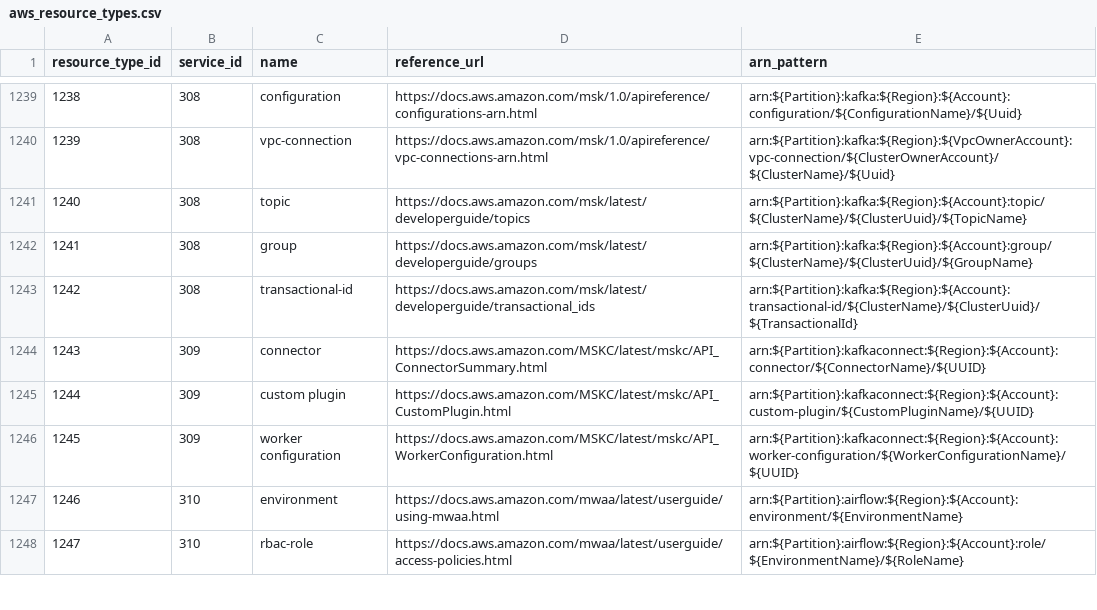
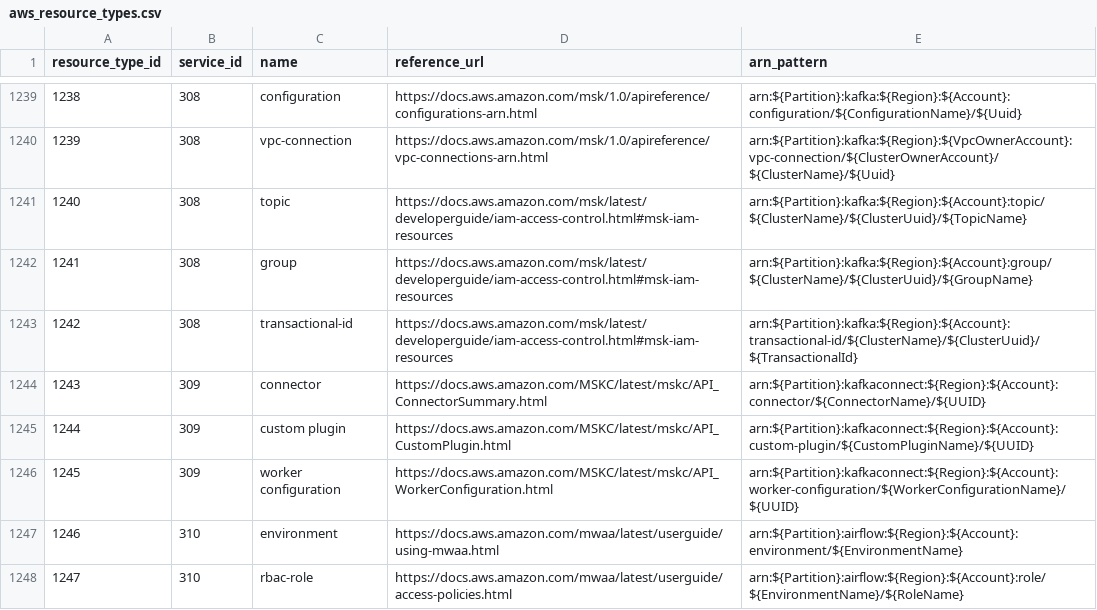
Before and after one commit to tobilg/aws-iam-data, a CSV file: data/csv/aws_resource_types.csv, drawn as a sheet; only a part is shown, gaps mark what is left out.

```diff
--- a/data/csv/aws_resource_types.csv
+++ b/data/csv/aws_resource_types.csv
@@ -1240,5 +1240,5 @@ resource_type_id,service_id,name,reference_url,arn_pattern
 1239,308,vpc-connection,https://docs.aws.amazon.com/msk/1.0/apireference/vpc-connections-arn.html,arn:${Partition}:kafka:${Region}:${VpcOwnerAccount}:vpc-connection/${ClusterOwnerAccount}/${ClusterName}/${Uuid}
-1240,308,topic,https://docs.aws.amazon.com/msk/latest/developerguide/topics,arn:${Partition}:kafka:${Region}:${Account}:topic/${ClusterName}/${ClusterUuid}/${TopicName}
-1241,308,group,https://docs.aws.amazon.com/msk/latest/developerguide/groups,arn:${Partition}:kafka:${Region}:${Account}:group/${ClusterName}/${ClusterUuid}/${GroupName}
-1242,308,transactional-id,https://docs.aws.amazon.com/msk/latest/developerguide/transactional_ids,arn:${Partition}:kafka:${Region}:${Account}:transactional-id/${ClusterName}/${ClusterUuid}/${TransactionalId}
+1240,308,topic,https://docs.aws.amazon.com/msk/latest/developerguide/iam-access-control.html#msk-iam-resources,arn:${Partition}:kafka:${Region}:${Account}:topic/${ClusterName}/${ClusterUuid}/${TopicName}
+1241,308,group,https://docs.aws.amazon.com/msk/latest/developerguide/iam-access-control.html#msk-iam-resources,arn:${Partition}:kafka:${Region}:${Account}:group/${ClusterName}/${ClusterUuid}/${GroupName}
+1242,308,transactional-id,https://docs.aws.amazon.com/msk/latest/developerguide/iam-access-control.html#msk-iam-resources,arn:${Partition}:kafka:${Region}:${Account}:transactional-id/${ClusterName}/${ClusterUuid}/${TransactionalId}
 1243,309,connector,https://docs.aws.amazon.com/MSKC/latest/mskc/API_ConnectorSummary.html,arn:${Partition}:kafkaconnect:${Region}:${Account}:connector/${ConnectorName}/${UUID}
```
Also changed, not shown: data/csv/aws_actions_condition_keys.csv, data/csv/aws_actions_dependant_actions.csv, 11 other files.
